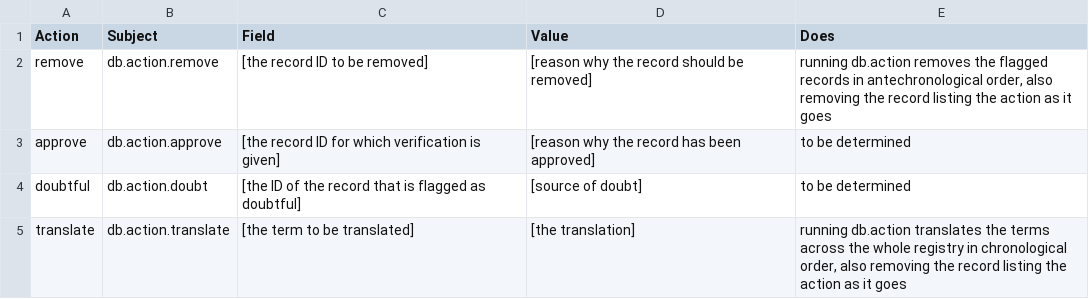
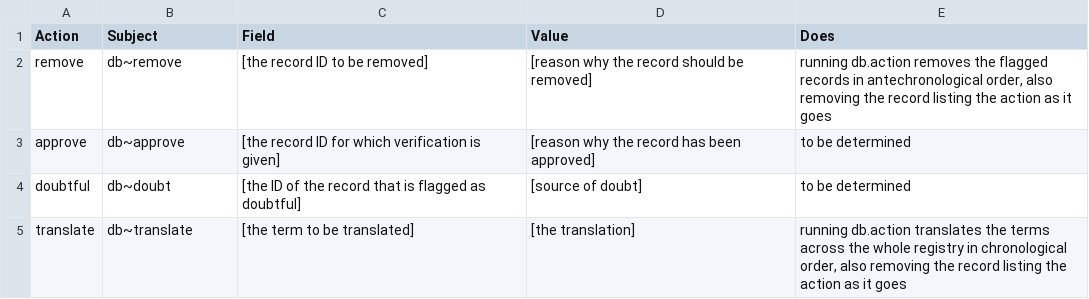
Before and after one commit to LammersInsects/dbqcp, a CSV file: db.action.tags.csv, drawn as a sheet.

Commit message:
Use tilde symbol in tags for db.action to keep subjects short and grep-able

```diff
--- a/db.action.tags.csv
+++ b/db.action.tags.csv
@@ -1,5 +1,5 @@
 Action;Subject;Field;Value;Does
-remove;db.action.remove;[the record ID to be removed];[reason why the record should be removed];running db.action removes the flagged records in antechronological order, also removing the record listing the action as it goes
-approve;db.action.approve;[the record ID for which verification is given];[reason why the record has been approved];to be determined
-doubtful;db.action.doubt;[the ID of the record that is flagged as doubtful];[source of doubt];to be determined
-translate;db.action.translate;[the term to be translated];[the translation];running db.action translates the terms across the whole registry in chronological order, also removing the record listing the action as it goes
+remove;db~remove;[the record ID to be removed];[reason why the record should be removed];running db.action removes the flagged records in antechronological order, also removing the record listing the action as it goes
+approve;db~approve;[the record ID for which verification is given];[reason why the record has been approved];to be determined
+doubtful;db~doubt;[the ID of the record that is flagged as doubtful];[source of doubt];to be determined
+translate;db~translate;[the term to be translated];[the translation];running db.action translates the terms across the whole registry in chronological order, also removing the record listing the action as it goes
```
